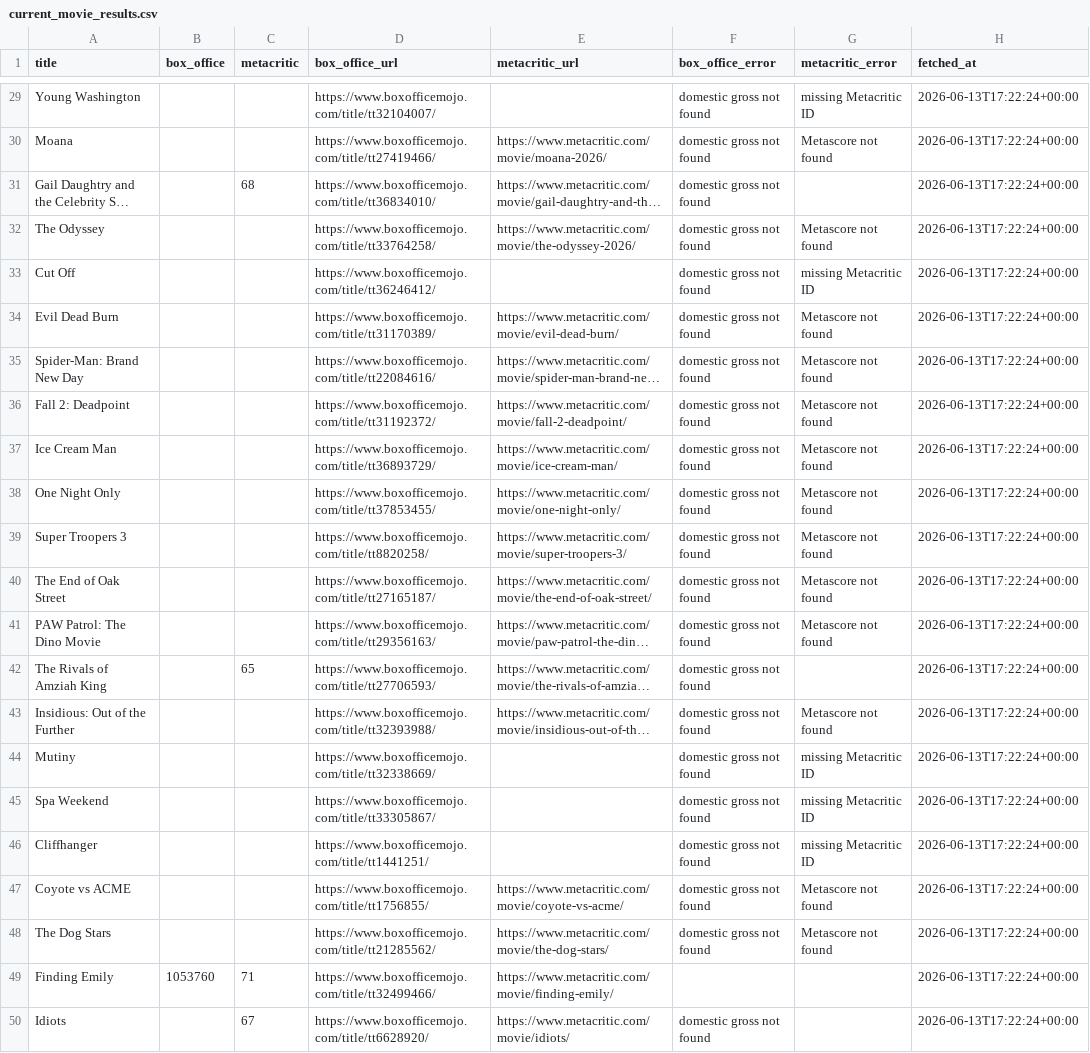
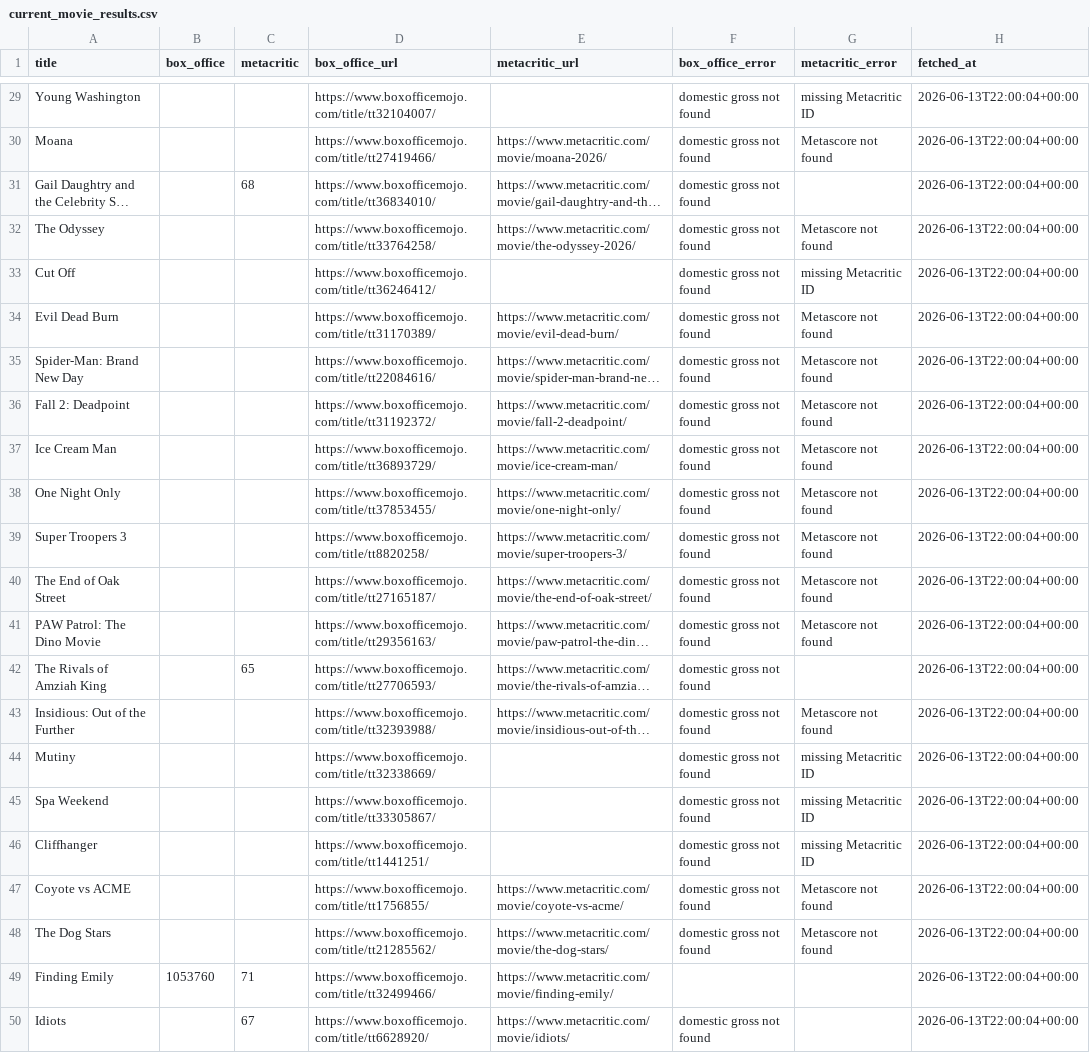
Before and after one commit to damonbayer/big-pic-preview, a CSV file: current_movie_results.csv, drawn as a sheet; only a part is shown, gaps mark what is left out; long unchanged cells end in …; the diff covers the shown part only; the diff names each change by its address in the sheet, - before the commit and + after, or states it on an @@ line.

```diff
--- a/current_movie_results.csv
+++ b/current_movie_results.csv
-H29:H50 (fetched_at): 2026-06-13T17:22:24+00:00
+H29:H50 (fetched_at): 2026-06-13T22:00:04+00:00
```
Also changed, not shown: 41 edited cells elsewhere in this file.
